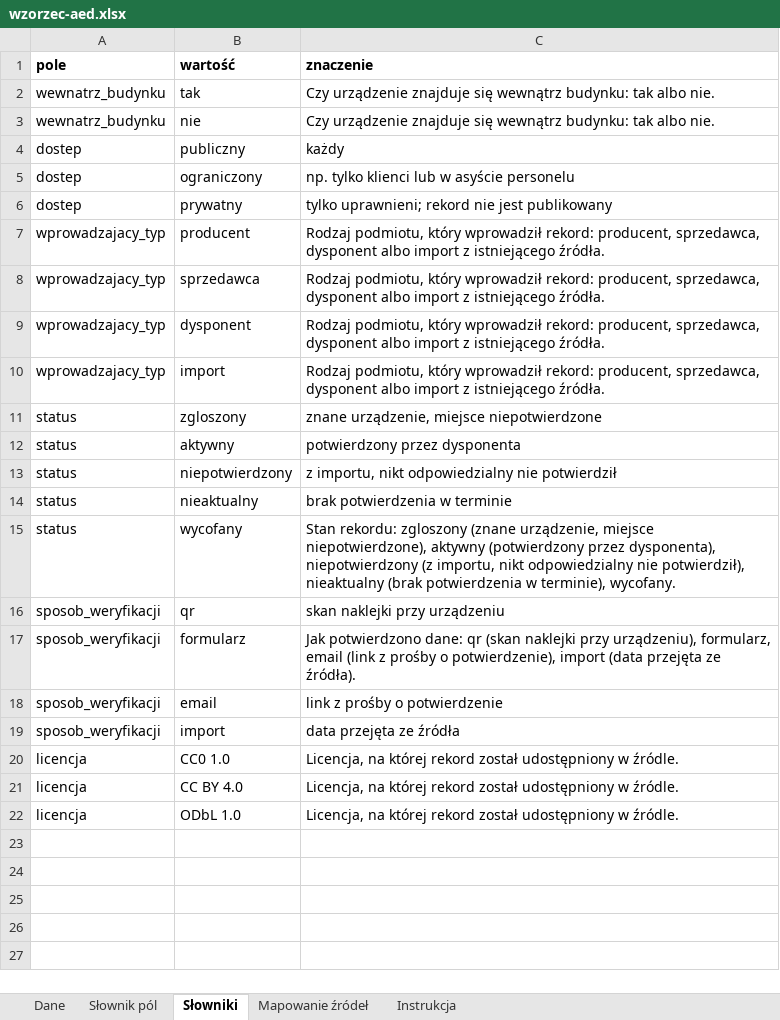
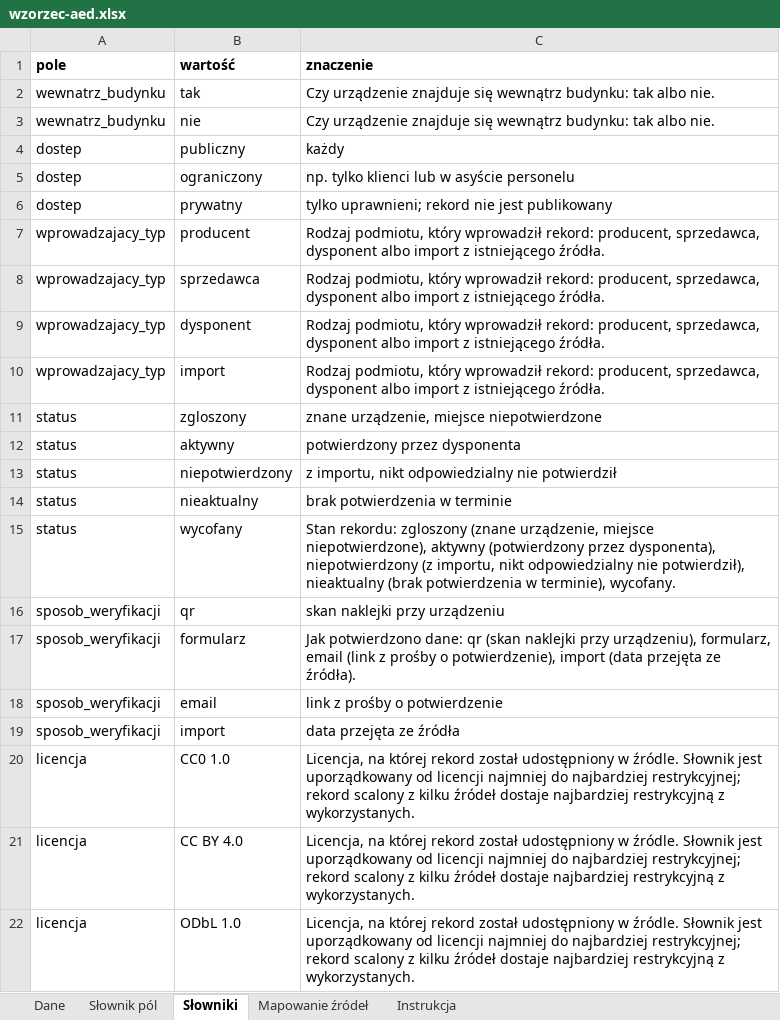
Before and after one commit to fidok15/AED, an Excel workbook: wzorzec/wzorzec-aed.xlsx, sheet Słowniki, drawn as a sheet; values as stored, in another font and other column widths than the file's, no borders; the diff names each change by its address in the sheet, - before the commit and + after, or states it on an @@ line.

Commit message:
feat: merge priority and value copying read from the source registry

```diff
--- a/wzorzec/wzorzec-aed.xlsx (sheet Słowniki)
+++ b/wzorzec/wzorzec-aed.xlsx (sheet Słowniki)
-C20:C22 (znaczenie): …w źródle.
+C20:C22 (znaczenie): …w źródle. Słownik jest uporządkowany od licencji najmniej do najbardziej restrykcyjnej; rekord scalony z kilku źródeł dostaje najbardziej restrykcyjną z wykorzystanych.
```
Also changed, not shown: sheet Słownik pól, 3 other files.
